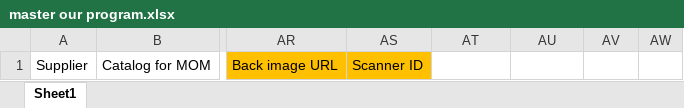
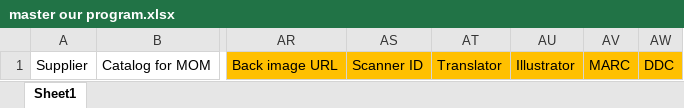
Before and after one commit to urishani/SISU, an Excel workbook: master our program.xlsx, sheet Sheet1, drawn as a sheet; only a part is shown, gaps mark what is left out; values as stored, in another font and other column widths than the file's, no borders; the diff names each change by its address in the sheet, - before the commit and + after, or states it on an @@ line.

```diff
--- a/master our program.xlsx (sheet Sheet1)
+++ b/master our program.xlsx (sheet Sheet1)
-AT1: (empty)
+AT1: Translator
-AT1:AW1 fill: none
+AT1:AW1 fill: #FFC000
-AU1: (empty)
+AU1: Illustrator
-AV1: (empty)
+AV1: MARC
-AW1: (empty)
+AW1: DDC
```
Also changed, not shown: 6 other files.
